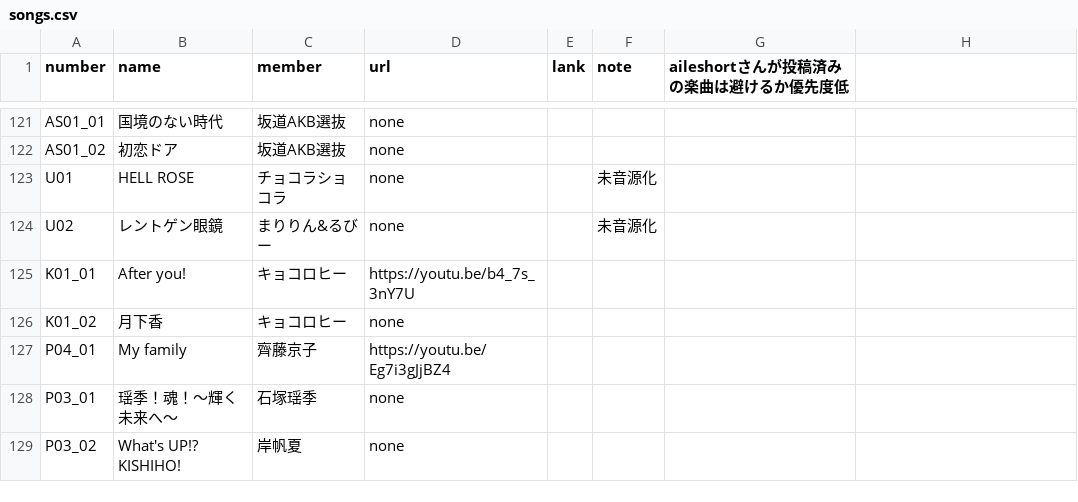
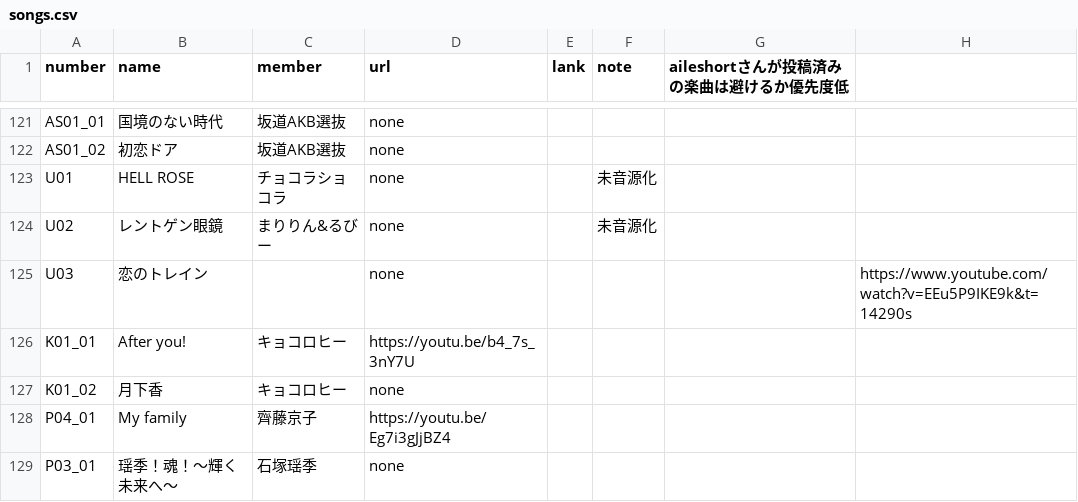
Before and after one commit to CircleTenThanks/YouTube, a CSV file: docs/_data/songs.csv, drawn as a sheet; only a part is shown, gaps mark what is left out; the shorter side is filled out with more unchanged rows; the diff names each change by its address in the sheet, - before the commit and + after, or states it on an @@ line.

Commit message:
Update

```diff
--- a/docs/_data/songs.csv
+++ b/docs/_data/songs.csv
+row 125: U03 | 恋のトレイン |  | none |  |  |  | https://www.youtube.com/watch?v=EEu5P9IKE9k&t=14290s
```
